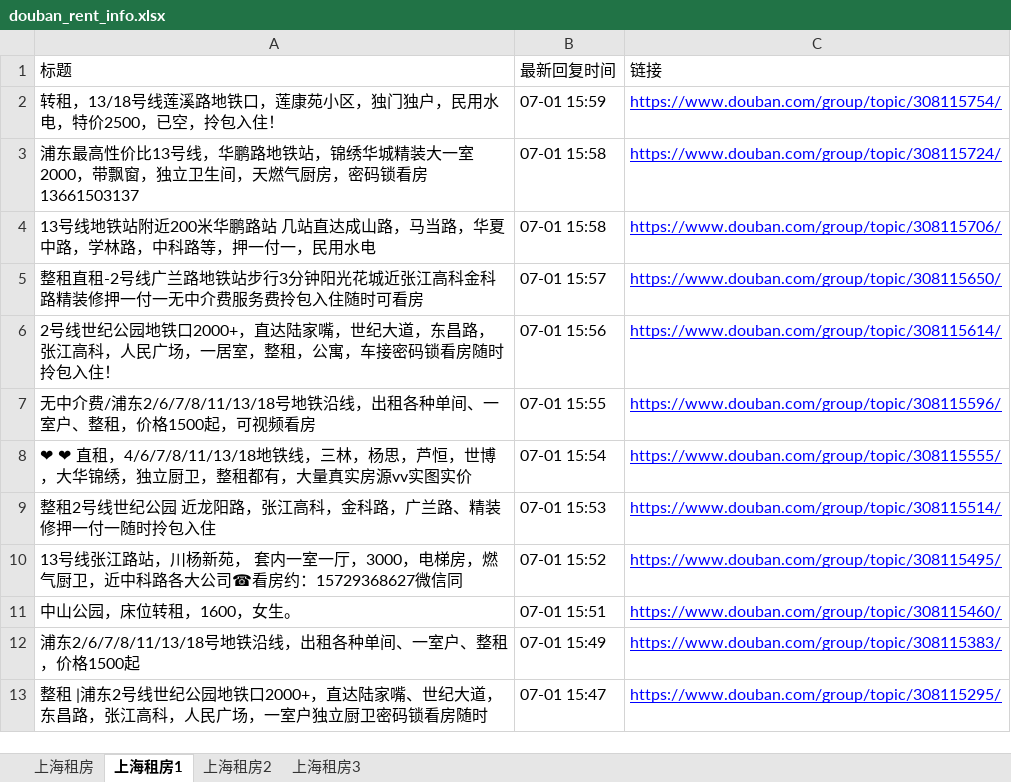
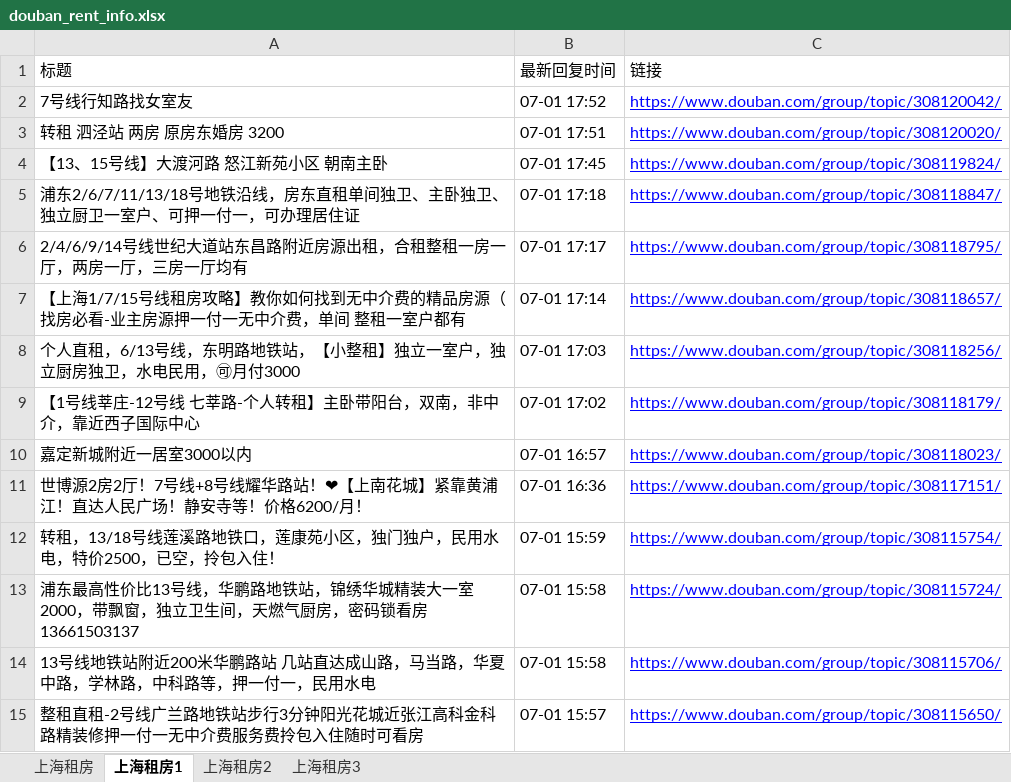
Before and after one commit to RyanShi0118/rent-info-crawler, an Excel workbook: douban_rent_info.xlsx, sheet 上海租房1, drawn as a sheet; only a part is shown; the shorter side is filled out with more unchanged rows; values as stored, in another font and other column widths than the file's, no borders; the diff names each change by its address in the sheet, - before the commit and + after, or states it on an @@ line.

```diff
--- a/douban_rent_info.xlsx (sheet 上海租房1)
+++ b/douban_rent_info.xlsx (sheet 上海租房1)
+row 2: 7号线行知路找女室友 | 07-01 17:52 | https://www.douban.com/group/topic/308120042/
+row 3: 转租 泗泾站 两房 原房东婚房 3200 | 07-01 17:51 | https://www.douban.com/group/topic/308120020/
+row 4: 【13、15号线】大渡河路 怒江新苑小区 朝南主卧 | 07-01 17:45 | https://www.douban.com/group/topic/308119824/
+row 5: 浦东2/6/7/11/13/18号地铁沿线，房东直租单间独卫、主卧独卫、独立厨卫一室户、可押一付一，可办理居住证 | 07-01 17:18 | https://www.douban.com/group/topic/308118847/
+row 6: 2/4/6/9/14号线世纪大道站东昌路附近房源出租，合租整租一房一厅，两房一厅，三房一厅均有 | 07-01 17:17 | https://www.douban.com/group/topic/308118795/
+row 7: 【上海1/7/15号线租房攻略】教你如何找到无中介费的精品房源（找房必看-业主房源押一付一无中介费，单间 整租一室户都有 | 07-01 17:14 | https://www.douban.com/group/topic/308118657/
+row 8: 个人直租，6/13号线，东明路地铁站，【小整租】独立一室户，独立厨房独卫，水电民用，🉑月付3000 | 07-01 17:03 | https://www.douban.com/group/topic/308118256/
+row 9: 【1号线莘庄-12号线 七莘路-个人转租】主卧带阳台，双南，非中介，靠近西子国际中心 | 07-01 17:02 | https://www.douban.com/group/topic/308118179/
+row 10: 嘉定新城附近一居室3000以内 | 07-01 16:57 | https://www.douban.com/group/topic/308118023/
+row 11: 世博源2房2厅！7号线+8号线耀华路站！❤【上南花城】紧靠黄浦江！直达人民广场！静安寺等！价格6200/月！ | 07-01 16:36 | https://www.douban.com/group/topic/308117151/
```
Also changed, not shown: sheet 上海租房, sheet 上海租房3, sheet 上海租房2, filtered_rent_info.xlsx, 1 other file.
